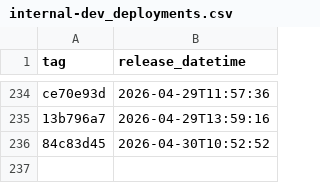
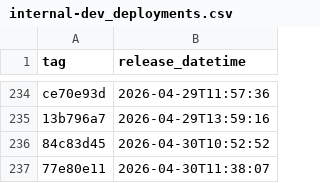
Before and after one commit to NHSDigital/electronic-prescription-service-api, a CSV file: _data/internal-dev_deployments.csv, drawn as a sheet; only a part is shown, gaps mark what is left out.

```diff
--- a/_data/internal-dev_deployments.csv
+++ b/_data/internal-dev_deployments.csv
@@ -236 +236,2 @@ ce70e93d,2026-04-29T11:57:36
 84c83d45,2026-04-30T10:52:52
+77e80e11,2026-04-30T11:38:07
```
Also changed, not shown: 1 other file.
